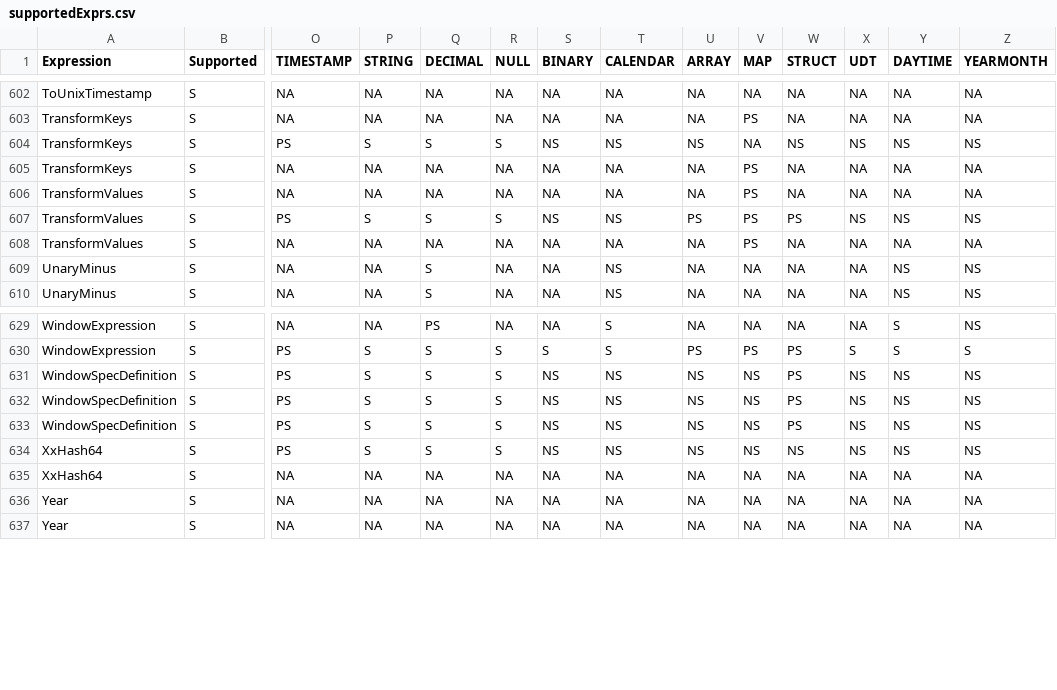
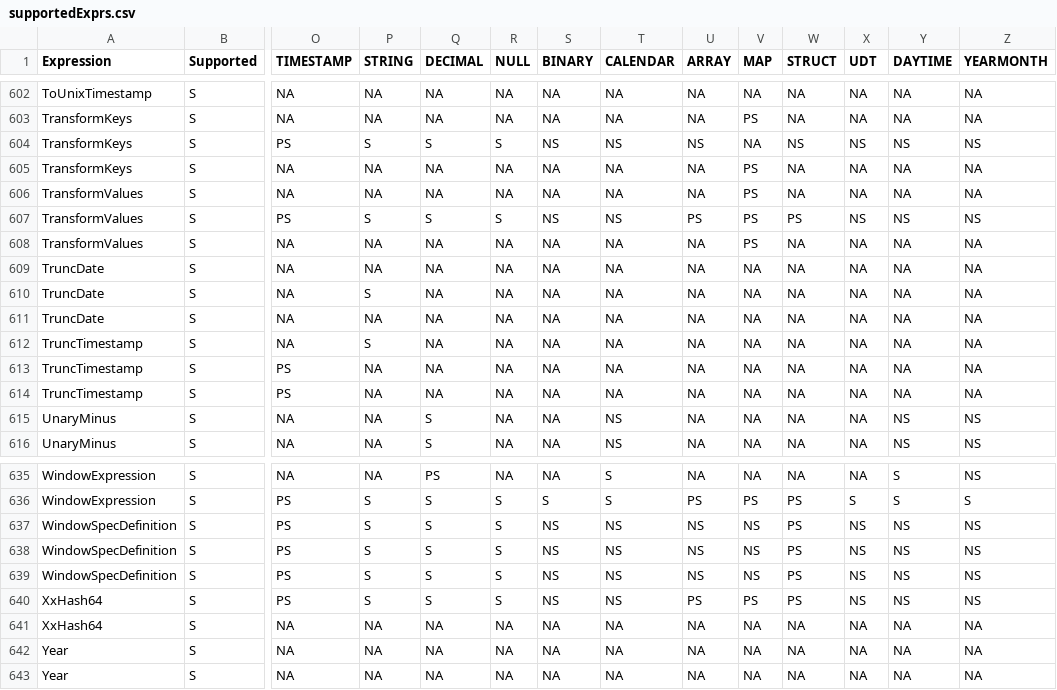
Before and after one commit to NVIDIA/spark-rapids, a CSV file: tools/generated_files/321cdh/supportedExprs.csv, drawn as a sheet; only a part is shown, gaps mark what is left out; addresses are those after the commit; rows hold the shown columns only; the diff names each change by its address in the sheet, - before the commit and + after, or states it on an @@ line.

Commit message:
Update supportedExprs.csv

```diff
--- a/tools/generated_files/321cdh/supportedExprs.csv
+++ b/tools/generated_files/321cdh/supportedExprs.csv
+row 609: TruncDate | S | NA | NA | NA | NA | NA | NA | NA | NA | NA | NA | NA | NA
+row 610: TruncDate | S | NA | S | NA | NA | NA | NA | NA | NA | NA | NA | NA | NA
+row 611: TruncDate | S | NA | NA | NA | NA | NA | NA | NA | NA | NA | NA | NA | NA
+row 612: TruncTimestamp | S | NA | S | NA | NA | NA | NA | NA | NA | NA | NA | NA | NA
+row 613: TruncTimestamp | S | PS | NA | NA | NA | NA | NA | NA | NA | NA | NA | NA | NA
+row 614: TruncTimestamp | S | PS | NA | NA | NA | NA | NA | NA | NA | NA | NA | NA | NA
-U640 (ARRAY): NS
+U640 (ARRAY): PS
-V640 (MAP): NS
+V640 (MAP): PS
-W640 (STRUCT): NS
+W640 (STRUCT): PS
```
Also changed, not shown: tools/generated_files/322/supportedExprs.csv, tools/generated_files/323/supportedExprs.csv, 34 other files.
